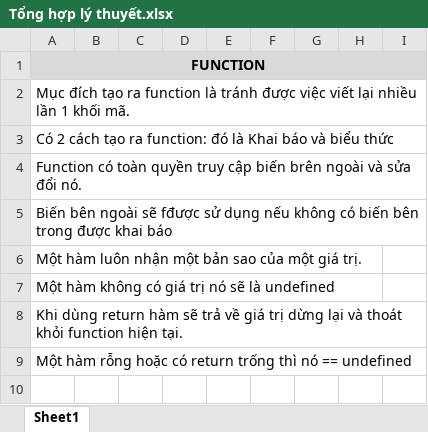
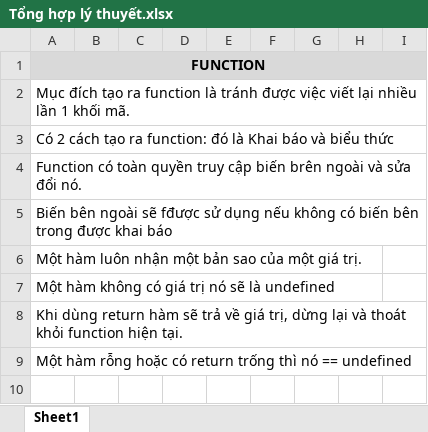
Before and after one commit to nhat21021997/HocJavaScript, an Excel workbook: Tổng hợp lý thuyết.xlsx, sheet Sheet1, drawn as a sheet; only a part is shown; values as stored, in another font and other column widths than the file's, no borders; the diff names each change by its address in the sheet, - before the commit and + after, or states it on an @@ line.

```diff
--- a/Tổng hợp lý thuyết.xlsx (sheet Sheet1)
+++ b/Tổng hợp lý thuyết.xlsx (sheet Sheet1)
-A8: …về giá trị dừng lại…
+A8: …về giá trị, dừng lại…
```
Also changed, not shown: 3 other files.
